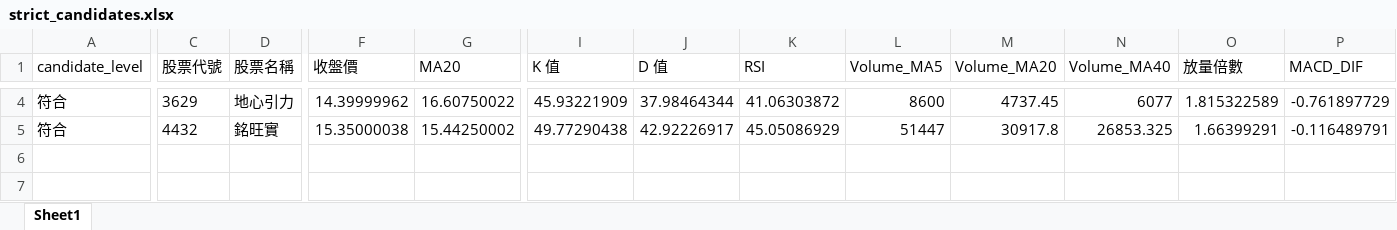
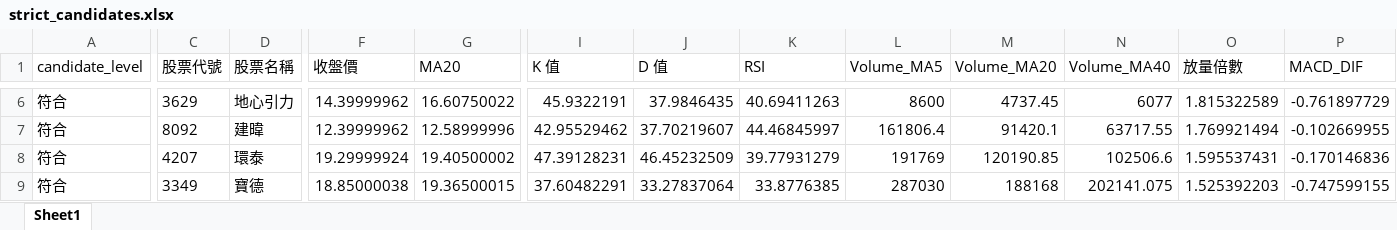
Before and after one commit to ScoppenLin/CandyTWStock, an Excel workbook: downloads/strict_candidates.xlsx, sheet Sheet1, drawn as a sheet; only a part is shown, gaps mark what is left out; values as stored, in another font and other column widths than the file's, no borders; addresses are those after the commit; rows hold the shown columns only; the diff covers the shown part only; the diff names each change by its address in the sheet, - before the commit and + after, or states it on an @@ line.

```diff
--- a/downloads/strict_candidates.xlsx (sheet Sheet1)
+++ b/downloads/strict_candidates.xlsx (sheet Sheet1)
-I6 (K 值): 45.93221909
+I6 (K 值): 45.9322191
-J6 (D 值): 37.98464344
+J6 (D 值): 37.9846435
-K6 (RSI): 41.06303872
+K6 (RSI): 40.69411263
-C7 (股票代號): 4432
+C7 (股票代號): 8092
-D7 (股票名稱): 銘旺實
+D7 (股票名稱): 建暐
-F7 (收盤價): 15.35000038
+F7 (收盤價): 12.39999962
-G7 (MA20): 15.44250002
+G7 (MA20): 12.58999996
-I7 (K 值): 49.77290438
+I7 (K 值): 42.95529462
-J7 (D 值): 42.92226917
+J7 (D 值): 37.70219607
-K7 (RSI): 45.05086929
+K7 (RSI): 44.46845997
-L7 (Volume_MA5): 51447
+L7 (Volume_MA5): 161806.4
-M7 (Volume_MA20): 30917.8
+M7 (Volume_MA20): 91420.1
-N7 (Volume_MA40): 26853.325
+N7 (Volume_MA40): 63717.55
-O7 (放量倍數): 1.66399291
+O7 (放量倍數): 1.769921494
-P7 (MACD_DIF): -0.116489791
+P7 (MACD_DIF): -0.102669955
+row 8: 符合 | 4207 | 環泰 | 19.29999924 | 19.40500002 | 47.39128231 | 46.45232509 | 39.77931279 | 191769 | 120190.85 | 102506.6 | 1.595537431 | -0.170146836
+row 9: 符合 | 3349 | 寶德 | 18.85000038 | 19.36500015 | 37.60482291 | 33.27837064 | 33.8776385 | 287030 | 188168 | 202141.075 | 1.525392203 | -0.747599155
```
Also changed, not shown: 2 added rows and 40 edited cells elsewhere in this sheet, downloads/screening_result.xlsx, downloads/watchlist_candidates.xlsx, 3 other files.
